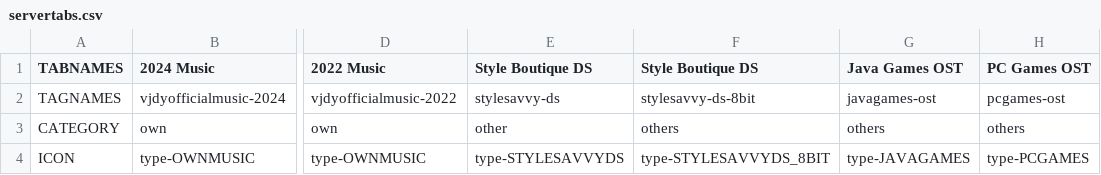
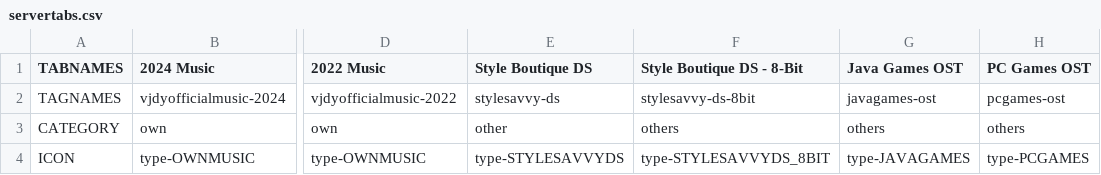
Before and after one commit to vjdyofficial/MusicStore, a CSV file: servertabs.csv, drawn as a sheet; only a part is shown, gaps mark what is left out; the diff names each change by its address in the sheet, - before the commit and + after, or states it on an @@ line.

Commit message:
Update servertabs.csv

```diff
--- a/servertabs.csv
+++ b/servertabs.csv
-F1: Style Boutique DS
+F1: Style Boutique DS - 8-Bit
```
